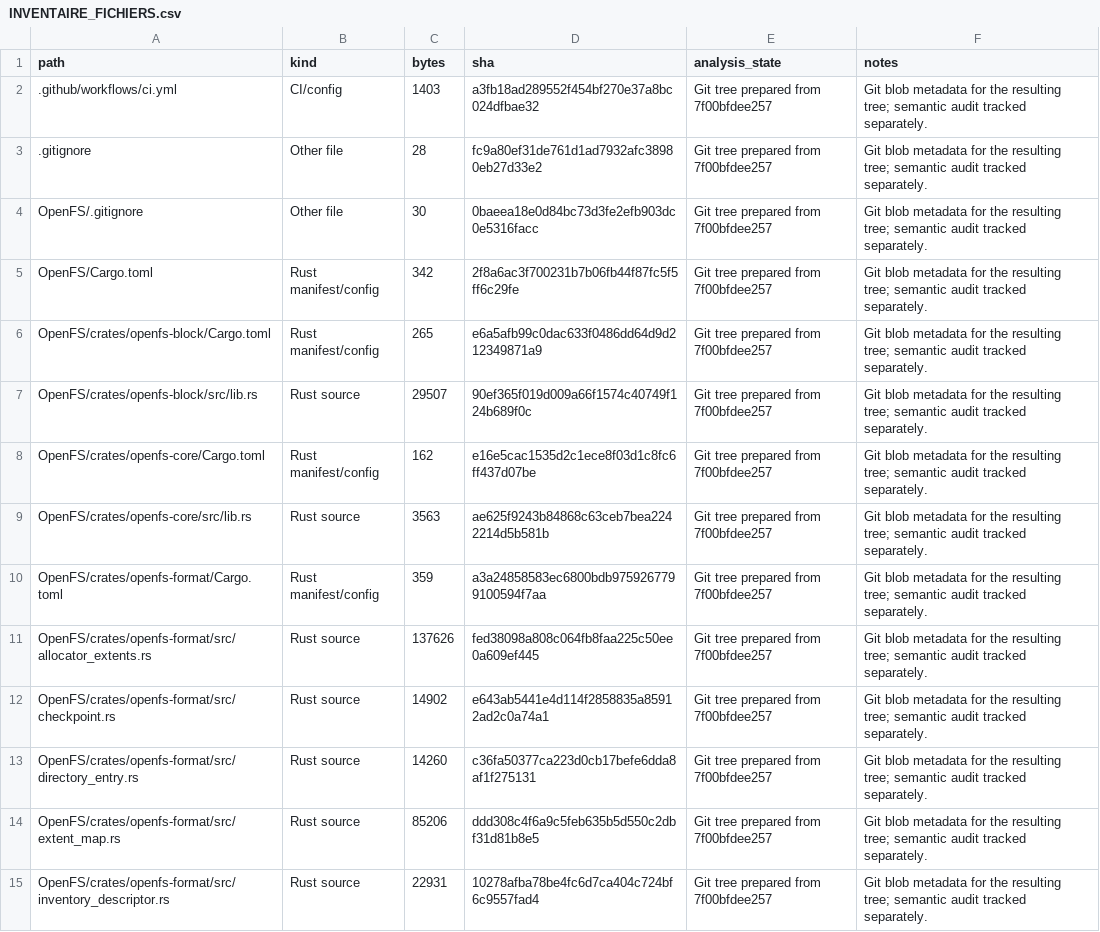
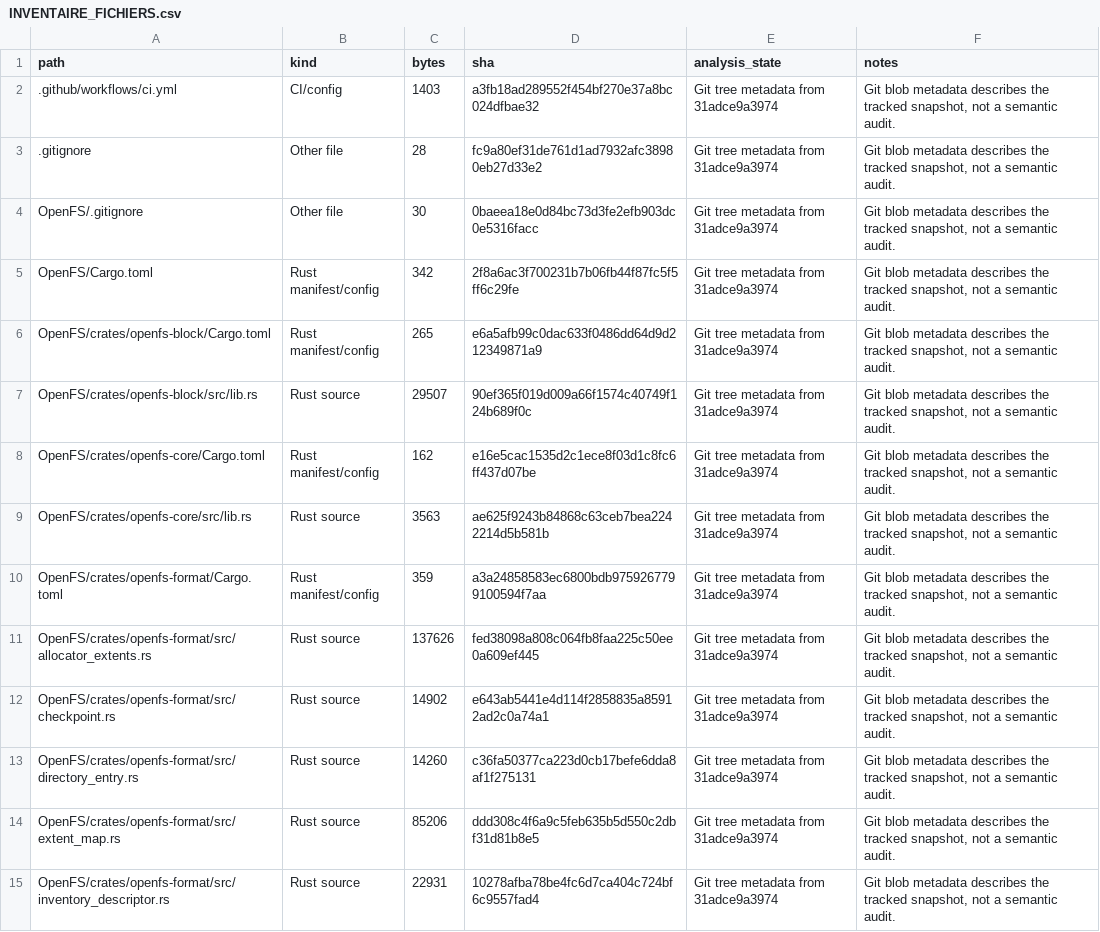
Before and after one commit to Likounsee/OpenFS, a CSV file: OpenFS/docs/INVENTAIRE_FICHIERS.csv, drawn as a sheet; only a part is shown; the diff covers the shown part only; the diff names each change by its address in the sheet, - before the commit and + after, or states it on an @@ line.

```diff
--- a/OpenFS/docs/INVENTAIRE_FICHIERS.csv
+++ b/OpenFS/docs/INVENTAIRE_FICHIERS.csv
-E2:E15 (analysis_state): Git tree prepared from 7f00bfdee257
+E2:E15 (analysis_state): Git tree metadata from 31adce9a3974
-F2:F15 (notes): …blob metadata for the resulting tree; semantic audit tracked separately.
+F2:F15 (notes): …blob metadata describes the tracked snapshot, not a semantic audit.
```
Also changed, not shown: 4 added rows, 3 removed rows and 66 edited cells elsewhere in this file, 4 other files.
